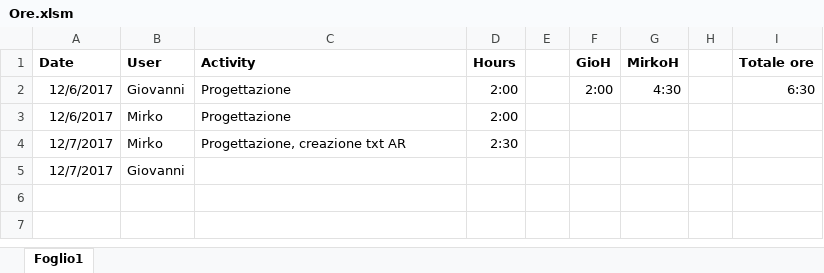
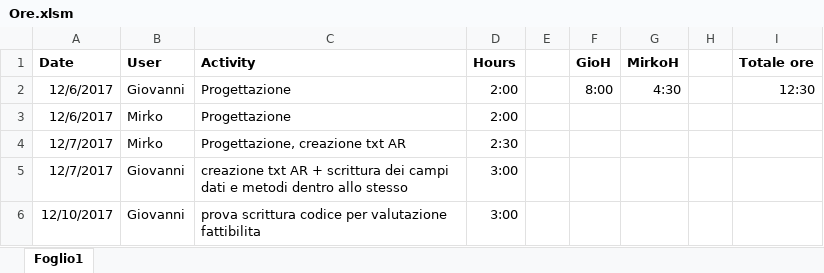
Before and after one commit to MirkoGibin/KalkRpg_oop_project, an Excel workbook: Ore.xlsm, sheet Foglio1, drawn as a sheet; values as stored, in another font and other column widths than the file's, no borders; the diff names each change by its address in the sheet, - before the commit and + after, or states it on an @@ line.

Commit message:
Fase iniziale di codice. Trovata problematica: dipendenza circolare per quanto riguarda il metodo estrai. Da risolvere. Aggiornato file Ore.xlsm con ore mie.

```diff
--- a/Ore.xlsm (sheet Foglio1)
+++ b/Ore.xlsm (sheet Foglio1)
-F2 (GioH): 2:00
+F2 (GioH): 8:00
-I2 (Totale ore): 6:30
+I2 (Totale ore): 12:30
-C5 (Activity): (empty)
+C5 (Activity): creazione txt AR + scrittura dei campi dati e metodi dentro allo stesso
-D5 (Hours): (empty)
+D5 (Hours): 3:00
+row 6: 12/10/2017 | Giovanni | prova scrittura codice per valutazione fattibilita | 3:00
```
Also changed, not shown: 17 other files.
